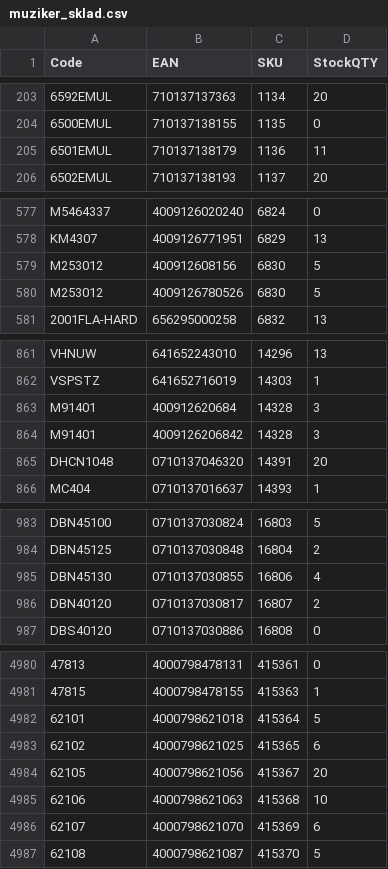
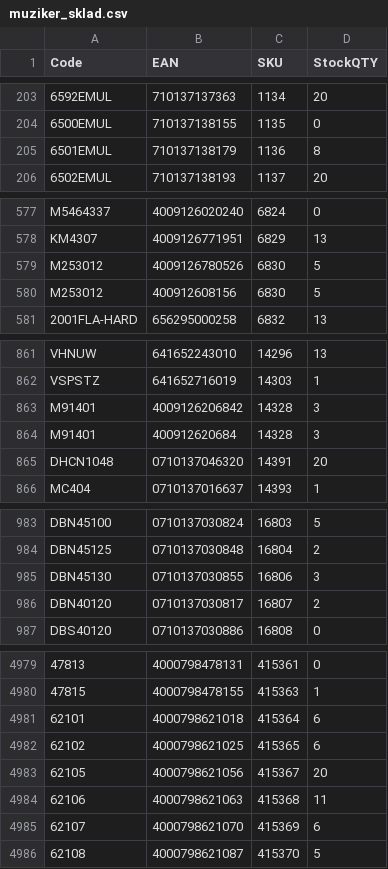
Before and after one commit to AlL4music/Imusic, a CSV file: stock/muziker_sklad.csv, drawn as a sheet; only a part is shown, gaps mark what is left out; addresses are those after the commit; the diff covers the shown part only; the diff names each change by its address in the sheet, - before the commit and + after, or states it on an @@ line.

```diff
--- a/stock/muziker_sklad.csv
+++ b/stock/muziker_sklad.csv
-D205 (StockQTY): 11
+D205 (StockQTY): 8
@@ row 579 moved to row 580: M253012 @@
@@ row 863 moved to row 864: M91401 @@
-D985 (StockQTY): 4
+D985 (StockQTY): 3
-D4981 (StockQTY): 5
+D4981 (StockQTY): 6
-D4984 (StockQTY): 10
+D4984 (StockQTY): 11
```
Also changed, not shown: 6 added rows, 1 removed row, 14 moved rows and 50 edited cells elsewhere in this file, stock/3dmx_sklad.csv, stock/eprodance_sklad.csv, 8 other files.
